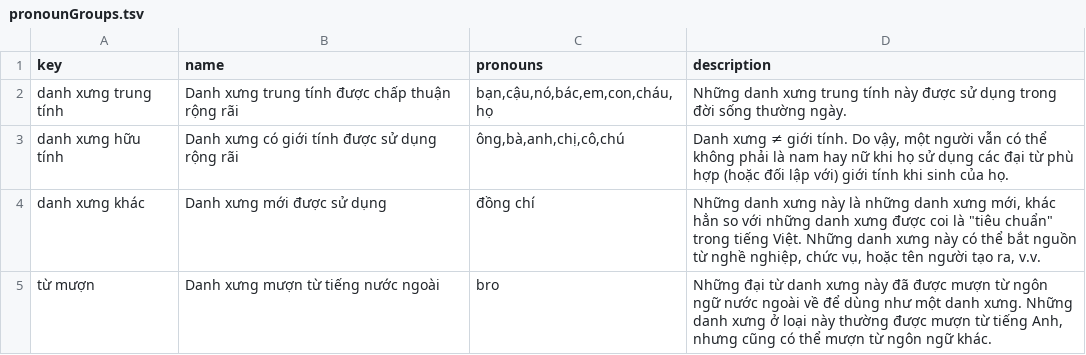
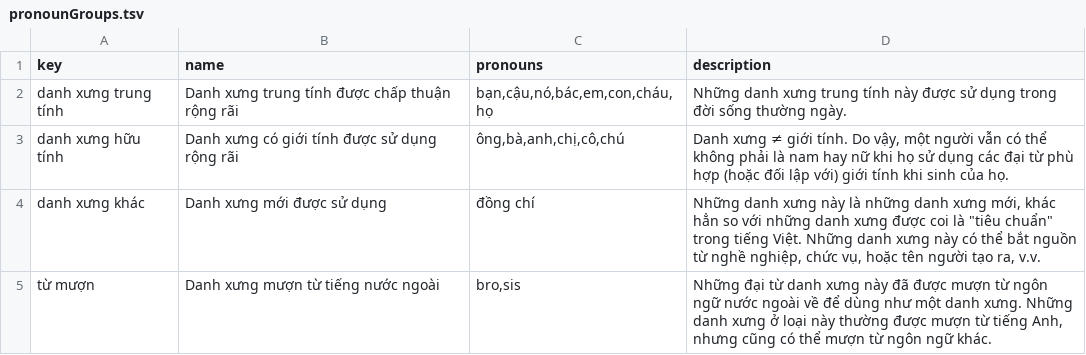
Before and after one commit to tutking24/pronounspage, a TSV file: locale/vi/pronouns/pronounGroups.tsv, drawn as a sheet.

Commit message:
[vi] add pronoun

```diff
--- a/locale/vi/pronouns/pronounGroups.tsv
+++ b/locale/vi/pronouns/pronounGroups.tsv
@@ -4,2 +4,2 @@ danh xưng hữu tính	Danh xưng có giới tính được sử dụng rộng r
 danh xưng khác	Danh xưng mới được sử dụng	đồng chí	Những danh xưng này là những danh xưng mới, khác hẳn so với những danh xưng được coi là "tiêu chuẩn" trong tiếng Việt. Những danh xưng này có thể bắt nguồn từ nghề nghiệp, chức vụ, hoặc tên người tạo ra, v.v.
-từ mượn	Danh xưng mượn từ tiếng nước ngoài	bro	Những đại từ danh xưng này đã được mượn từ ngôn ngữ nước ngoài về để dùng như một danh xưng. Những danh xưng ở loại này thường được mượn từ tiếng Anh, nhưng cũng có thể mượn từ ngôn ngữ khác.
+từ mượn	Danh xưng mượn từ tiếng nước ngoài	bro,sis	Những đại từ danh xưng này đã được mượn từ ngôn ngữ nước ngoài về để dùng như một danh xưng. Những danh xưng ở loại này thường được mượn từ tiếng Anh, nhưng cũng có thể mượn từ ngôn ngữ khác.
```
